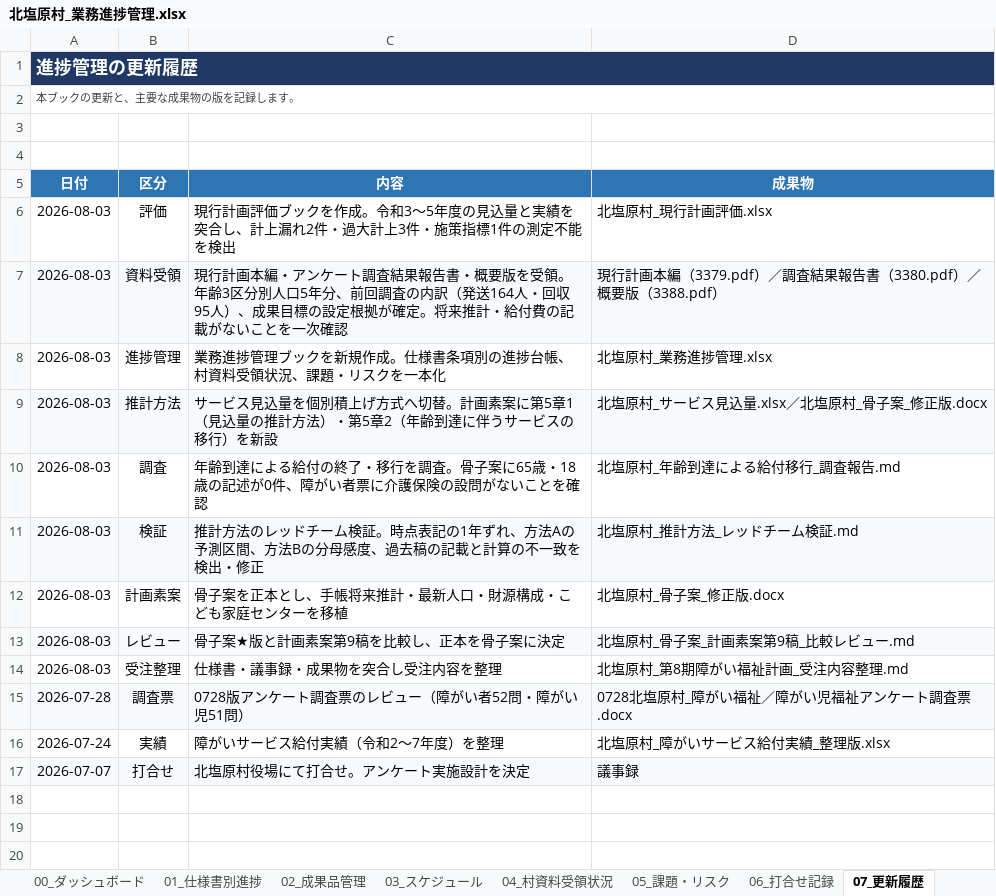
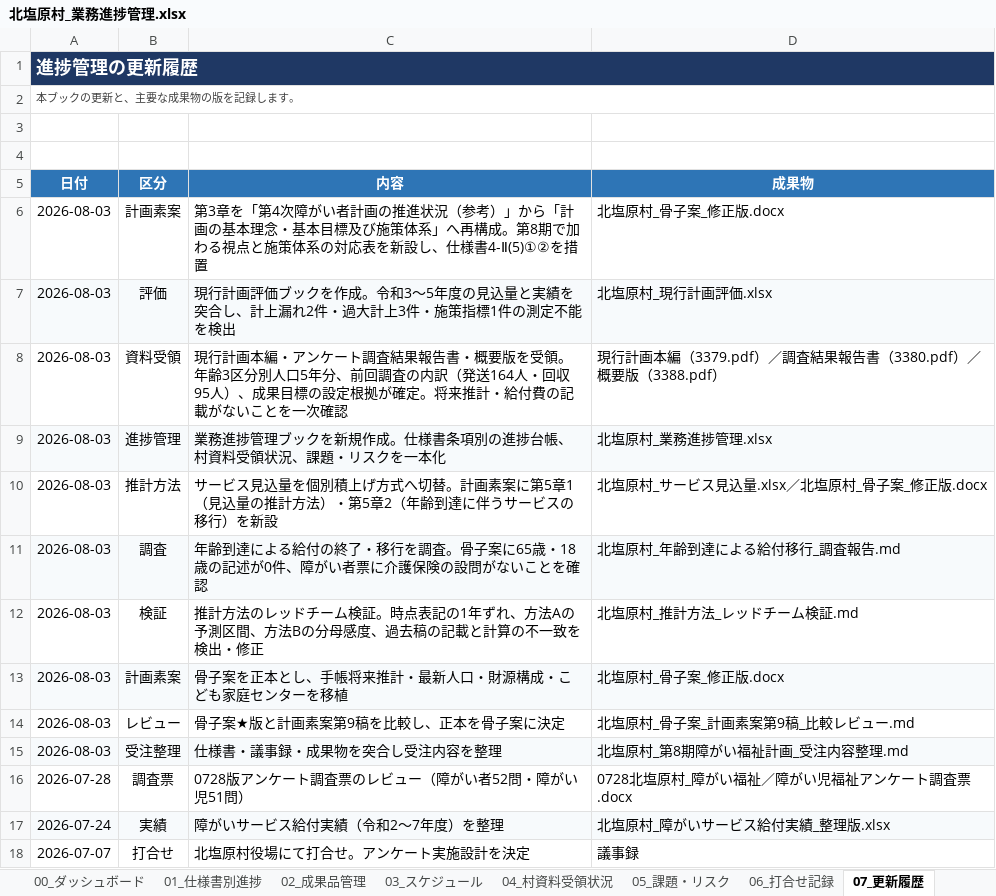
Before and after one commit to ryowakayama-gif/repository, an Excel workbook: output/北塩原村_業務進捗管理.xlsx, sheet 07_更新履歴, drawn as a sheet; values as stored, in another font and other column widths than the file's, no borders; addresses are those after the commit; the diff names each change by its address in the sheet, - before the commit and + after, or states it on an @@ line.

```diff
--- a/output/北塩原村_業務進捗管理.xlsx (sheet 07_更新履歴)
+++ b/output/北塩原村_業務進捗管理.xlsx (sheet 07_更新履歴)
+row 6: 2026-08-03 | 計画素案 | 第3章を「第4次障がい者計画の推進状況（参考）」から「計画の基本理念・基本目標及び施策体系」へ再構成。第8期で加わる視点と施策体系の対応表を新設し、仕様書4-Ⅱ(5)①②を措置 | 北塩原村_骨子案_修正版.docx
-A7:D7 fill: none
+A7:D7 fill: #F7FAFC
-A8:D8 fill: #F7FAFC
+A8:D8 fill: none
-A9:D9 fill: none
+A9:D9 fill: #F7FAFC
-A10:D10 fill: #F7FAFC
+A10:D10 fill: none
-A11:D11 fill: none
+A11:D11 fill: #F7FAFC
-A12:D12 fill: #F7FAFC
+A12:D12 fill: none
-A13:D13 fill: none
+A13:D13 fill: #F7FAFC
-A14:D14 fill: #F7FAFC
+A14:D14 fill: none
-A15:D15 fill: none
+A15:D15 fill: #F7FAFC
-A16:D16 fill: #F7FAFC
+A16:D16 fill: none
-A17:D17 fill: none
+A17:D17 fill: #F7FAFC
-A18:D18 fill: #F7FAFC
+A18:D18 fill: none
```
Also changed, not shown: sheet 01_仕様書別進捗, 4 other files.
